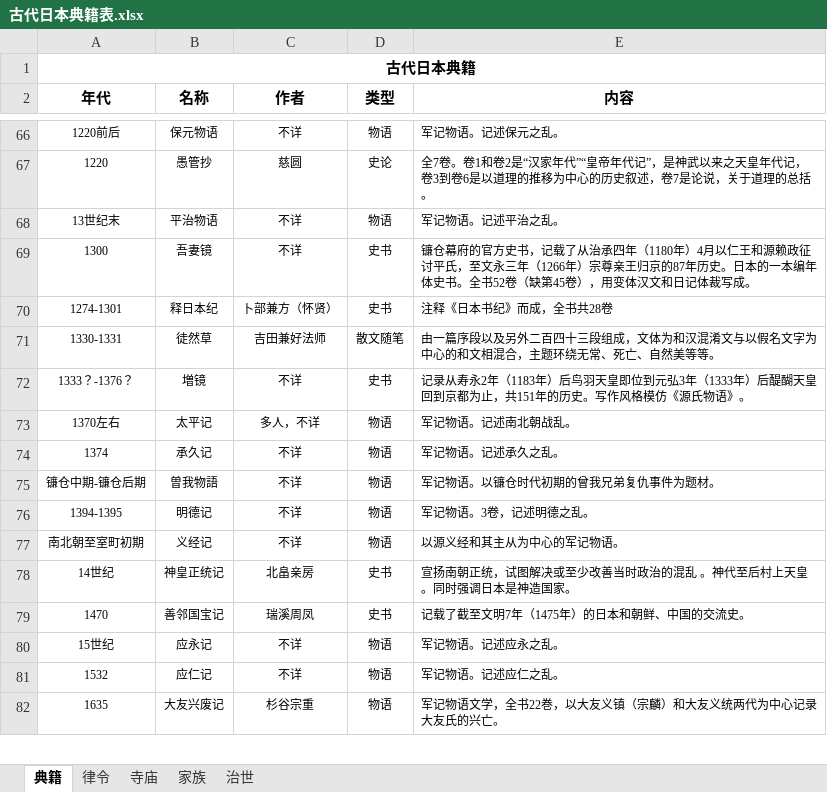
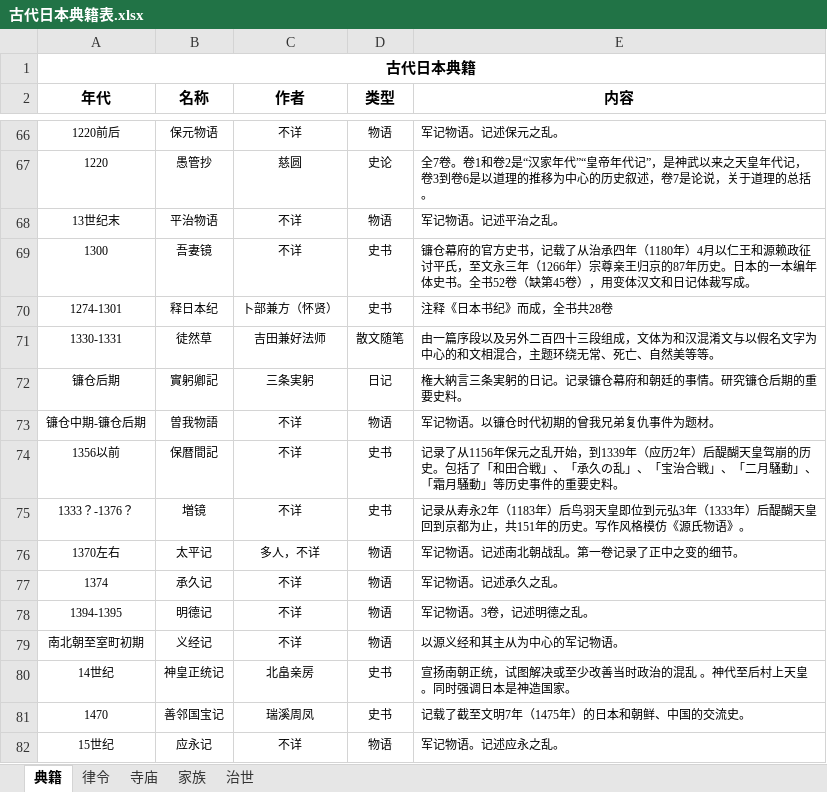
Before and after one commit to akiritsu/nagajamu, an Excel workbook: collections/_HIST/古代日本典籍表.xlsx, sheet 典籍, drawn as a sheet; only a part is shown, gaps mark what is left out; the shorter side is filled out with more unchanged rows; values as stored, in another font and other column widths than the file's, no borders; addresses are those after the commit; the diff names each change by its address in the sheet, - before the commit and + after, or states it on an @@ line.

```diff
--- a/collections/_HIST/古代日本典籍表.xlsx (sheet 典籍)
+++ b/collections/_HIST/古代日本典籍表.xlsx (sheet 典籍)
+row 72: 镰仓后期 | 實躬卿記 | 三条実躬 | 日记 | 権大納言三条実躬的日记。记录镰仓幕府和朝廷的事情。研究镰仓后期的重要史料。
@@ row 75 moved to row 73: 镰仓中期-镰仓后期 @@
+row 74: 1356以前 | 保暦間記 | 不详 | 史书 | 记录了从1156年保元之乱开始，到1339年（应历2年）后醍醐天皇驾崩的历史。包括了「和田合戦」、「承久の乱」、「宝治合戦」、「二月騒動」、「霜月騒動」等历史事件的重要史料。
-E76 (内容): 军记物语。记述南北朝战乱。
+E76 (内容): 军记物语。记述南北朝战乱。第一卷记录了正中之变的细节。
```
Also changed, not shown: sheet 寺庙, 2 other files.
